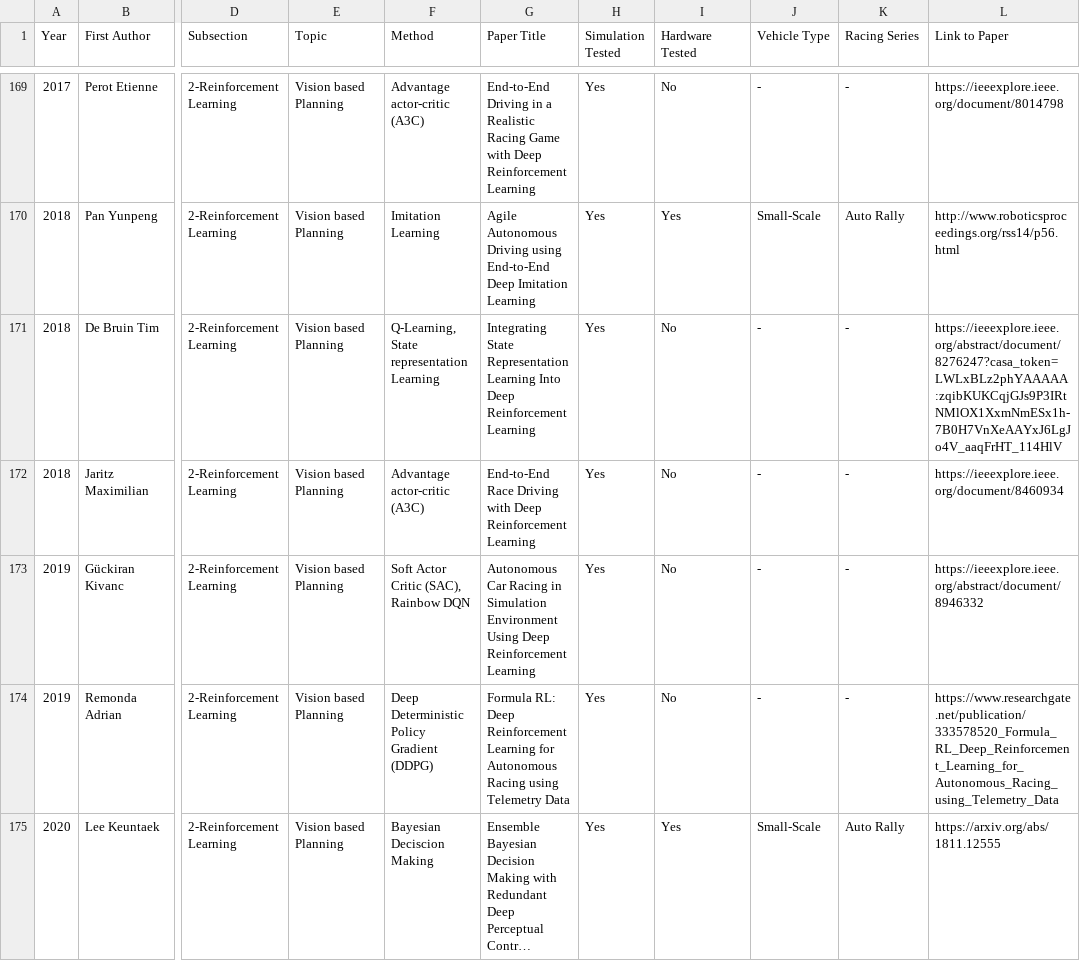
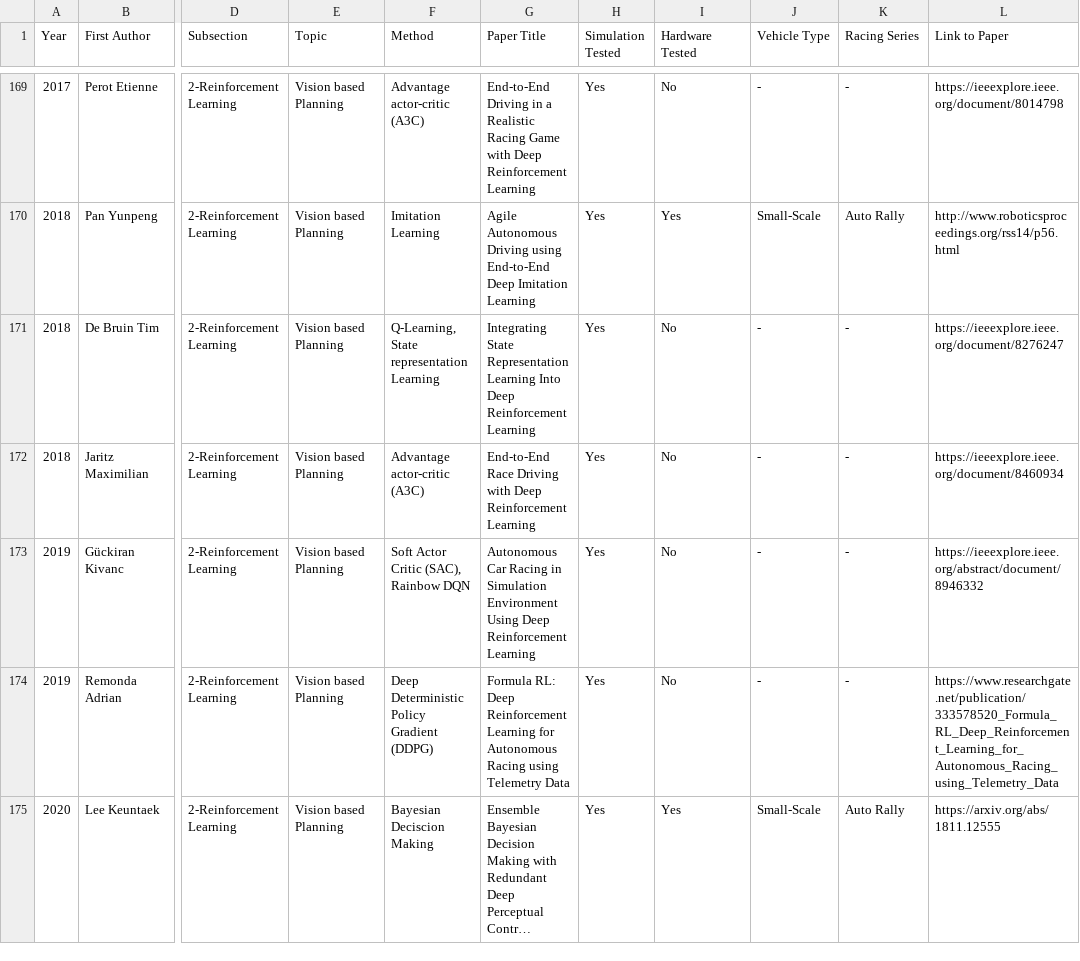
Before and after one commit to JohannesBetz/AutonomousRacing_Literature, a CSV file: AutonomousRacing_Literature.csv, drawn as a sheet; only a part is shown, gaps mark what is left out; long unchanged cells end in …; the diff covers the shown part only; the diff names each change by its address in the sheet, - before the commit and + after, or states it on an @@ line.

Commit message:
Delete and replace long links

```diff
--- a/AutonomousRacing_Literature.csv
+++ b/AutonomousRacing_Literature.csv
-L171 (Link to Paper): https://ieeexplore.ieee.org/abstract/document/8276247?casa_token=LWLxBLz2phYAAAAA:zqibKUKCqjGJs9P3IRtNMlOX1XxmNmESx1h-7B0H7VnXeAAYxJ6LgJo4V_aaqFrHT_114HlV
+L171 (Link to Paper): https://ieeexplore.ieee.org/document/8276247
```
Also changed, not shown: 15 edited cells elsewhere in this file, 1 other file.
